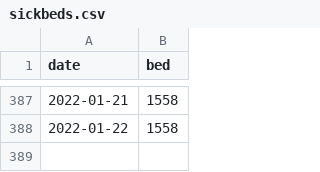
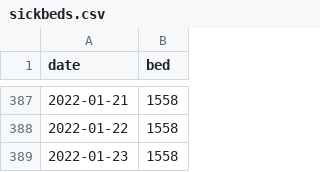
Before and after one commit to kzktmr/Covid19Dashboard, a CSV file: data/sickbeds.csv, drawn as a sheet; only a part is shown, gaps mark what is left out.

Commit message:
Data updated

```diff
--- a/data/sickbeds.csv
+++ b/data/sickbeds.csv
@@ -388 +388,2 @@ date,bed
 2022-01-22,1558
+2022-01-23,1558
```
